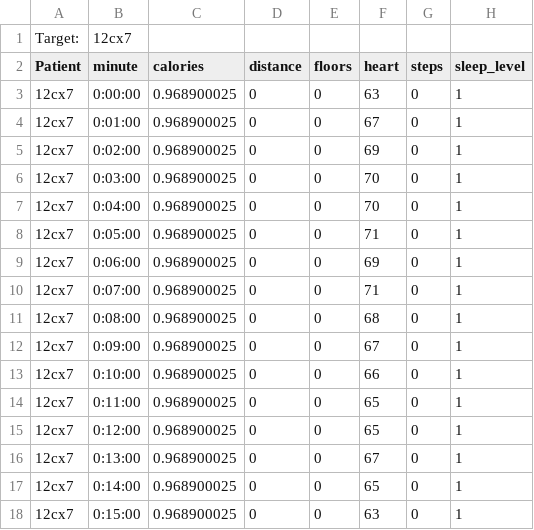
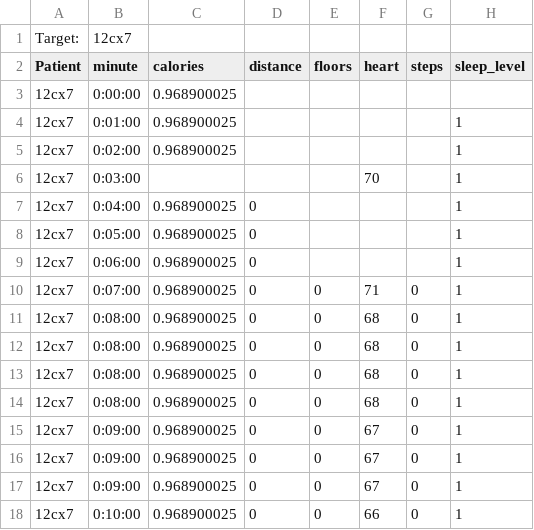
Before and after one commit to Stephen-Zulauf/fitbitDataPA, a CSV file: PA1/PA1/test.csv, drawn as a sheet; only a part is shown; the shorter side is filled out with more unchanged rows.

```diff
--- a/PA1/PA1/test.csv
+++ b/PA1/PA1/test.csv
@@ -2,11 +2,16 @@ Target: ,12cx7,,,,,,
 Patient,minute,calories,distance,floors,heart,steps,sleep_level
-12cx7,0:00:00,0.968900025,0,0,63,0,1
-12cx7,0:01:00,0.968900025,0,0,67,0,1
-12cx7,0:02:00,0.968900025,0,0,69,0,1
-12cx7,0:03:00,0.968900025,0,0,70,0,1
-12cx7,0:04:00,0.968900025,0,0,70,0,1
-12cx7,0:05:00,0.968900025,0,0,71,0,1
-12cx7,0:06:00,0.968900025,0,0,69,0,1
+12cx7,0:00:00,0.968900025,,,,,
+12cx7,0:01:00,0.968900025,,,,,1
+12cx7,0:02:00,0.968900025,,,,,1
+12cx7,0:03:00,,,,70,,1
+12cx7,0:04:00,0.968900025,0,,,,1
+12cx7,0:05:00,0.968900025,0,,,,1
+12cx7,0:06:00,0.968900025,0,,,,1
 12cx7,0:07:00,0.968900025,0,0,71,0,1
 12cx7,0:08:00,0.968900025,0,0,68,0,1
+12cx7,0:08:00,0.968900025,0,0,68,0,1
+12cx7,0:08:00,0.968900025,0,0,68,0,1
+12cx7,0:08:00,0.968900025,0,0,68,0,1
+12cx7,0:09:00,0.968900025,0,0,67,0,1
+12cx7,0:09:00,0.968900025,0,0,67,0,1
 12cx7,0:09:00,0.968900025,0,0,67,0,1
```
Also changed, not shown: PA1/PA1/cleaned.csv, 12 other files.
